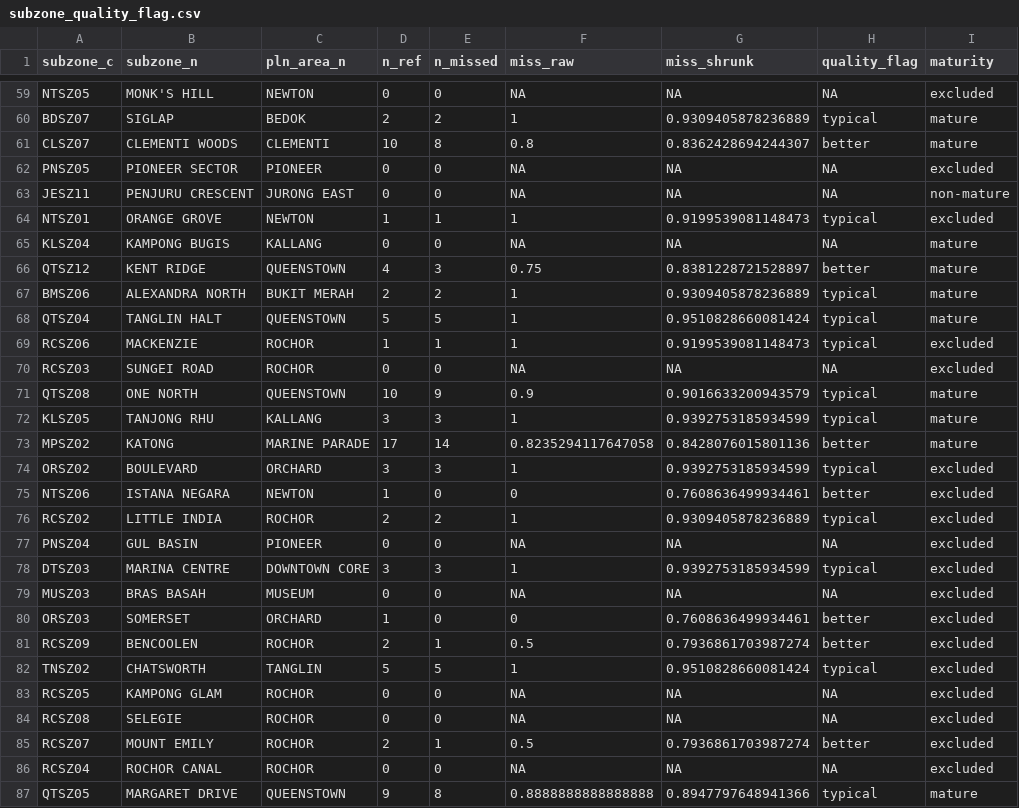
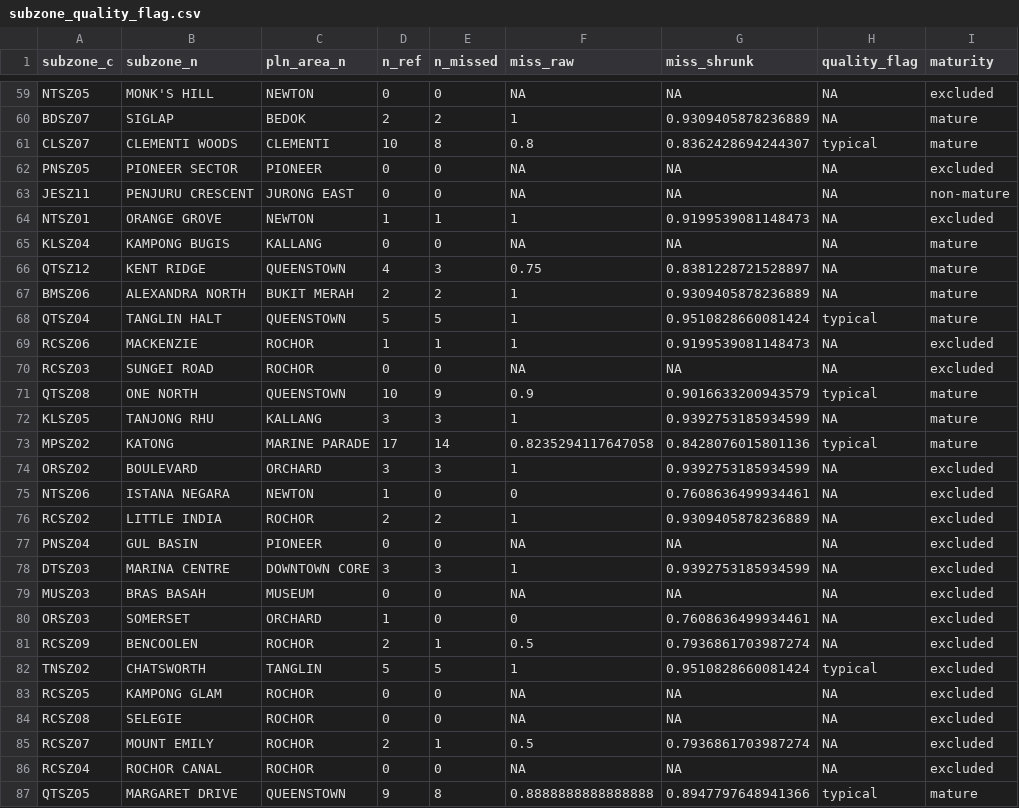
Before and after one commit to Etheo97127/tba4220-tp-geospatial-accessibility-analysis, a CSV file: data/processed/subzone_quality_flag.csv, drawn as a sheet; only a part is shown, gaps mark what is left out; the diff covers the shown part only; the diff names each change by its address in the sheet, - before the commit and + after, or states it on an @@ line.

```diff
--- a/data/processed/subzone_quality_flag.csv
+++ b/data/processed/subzone_quality_flag.csv
-H60 (quality_flag): typical
+H60 (quality_flag): NA
-H61 (quality_flag): better
+H61 (quality_flag): typical
-H64 (quality_flag): typical
+H64 (quality_flag): NA
-H66 (quality_flag): better
+H66 (quality_flag): NA
-H67 (quality_flag): typical
+H67 (quality_flag): NA
-H69 (quality_flag): typical
+H69 (quality_flag): NA
-H72 (quality_flag): typical
+H72 (quality_flag): NA
-H73 (quality_flag): better
+H73 (quality_flag): typical
-H74 (quality_flag): typical
+H74 (quality_flag): NA
-H75 (quality_flag): better
+H75 (quality_flag): NA
-H76 (quality_flag): typical
+H76 (quality_flag): NA
-H78 (quality_flag): typical
+H78 (quality_flag): NA
-H80:H81 (quality_flag): better
+H80:H81 (quality_flag): NA
-H85 (quality_flag): better
+H85 (quality_flag): NA
```
Also changed, not shown: 122 edited cells elsewhere in this file, 2 other files.
